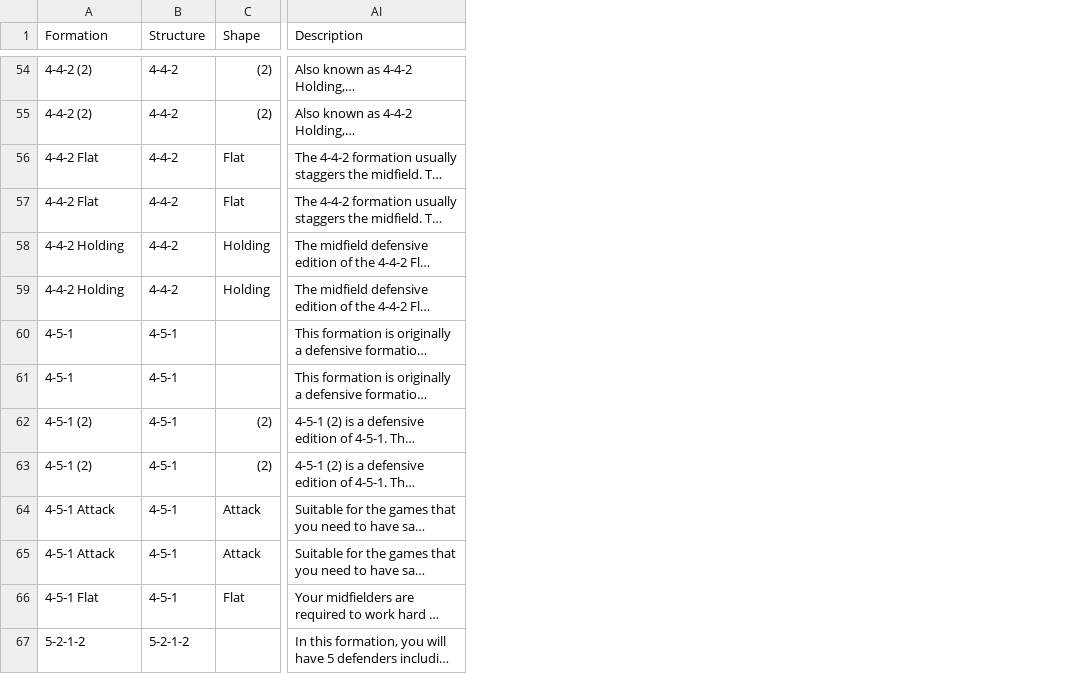
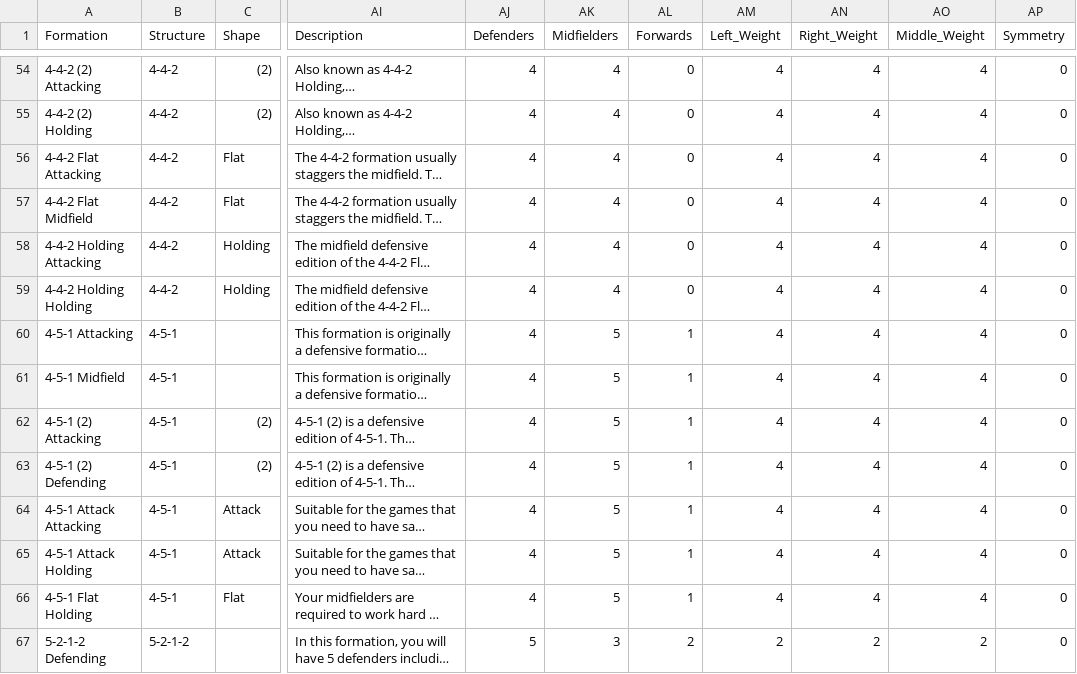
Before and after one commit to sandalisingh/SheInnovates, a CSV file: Data/Formations_info_transformed.csv, drawn as a sheet; only a part is shown, gaps mark what is left out; long unchanged cells end in …; the diff covers the shown part only; the diff names each change by its address in the sheet, - before the commit and + after, or states it on an @@ line.

Commit message:
KNN Formation classifier

```diff
--- a/Data/Formations_info_transformed.csv
+++ b/Data/Formations_info_transformed.csv
+column AJ (Defenders), rows 54-67: 4 | 4 | 4 | 4 | 4 | 4 | 4 | 4 | 4 | 4 | 4 | 4 | 4 | 5
+column AK (Midfielders), rows 54-67: 4 | 4 | 4 | 4 | 4 | 4 | 5 | 5 | 5 | 5 | 5 | 5 | 5 | 3
+column AL (Forwards), rows 54-67: 0 | 0 | 0 | 0 | 0 | 0 | 1 | 1 | 1 | 1 | 1 | 1 | 1 | 2
+column AM (Left_Weight), rows 54-67: 4 | 4 | 4 | 4 | 4 | 4 | 4 | 4 | 4 | 4 | 4 | 4 | 4 | 2
+column AN (Right_Weight), rows 54-67: 4 | 4 | 4 | 4 | 4 | 4 | 4 | 4 | 4 | 4 | 4 | 4 | 4 | 2
+column AO (Middle_Weight), rows 54-67: 4 | 4 | 4 | 4 | 4 | 4 | 4 | 4 | 4 | 4 | 4 | 4 | 4 | 2
+column AP (Symmetry), rows 54-67: all 0
-A54 (Formation): 4-4-2 (2)
+A54 (Formation): 4-4-2 (2) Attacking
-A55 (Formation): 4-4-2 (2)
+A55 (Formation): 4-4-2 (2) Holding
-A56 (Formation): 4-4-2 Flat
+A56 (Formation): 4-4-2 Flat Attacking
-A57 (Formation): 4-4-2 Flat
+A57 (Formation): 4-4-2 Flat Midfield
-A58 (Formation): 4-4-2 Holding
+A58 (Formation): 4-4-2 Holding Attacking
-A59 (Formation): 4-4-2 Holding
+A59 (Formation): 4-4-2 Holding Holding
-A60 (Formation): 4-5-1
+A60 (Formation): 4-5-1 Attacking
-A61 (Formation): 4-5-1
+A61 (Formation): 4-5-1 Midfield
-A62 (Formation): 4-5-1 (2)
+A62 (Formation): 4-5-1 (2) Attacking
-A63 (Formation): 4-5-1 (2)
+A63 (Formation): 4-5-1 (2) Defending
-A64 (Formation): 4-5-1 Attack
+A64 (Formation): 4-5-1 Attack Attacking
-A65 (Formation): 4-5-1 Attack
+A65 (Formation): 4-5-1 Attack Holding
-A66 (Formation): 4-5-1 Flat
+A66 (Formation): 4-5-1 Flat Holding
-A67 (Formation): 5-2-1-2
+A67 (Formation): 5-2-1-2 Defending
```
Also changed, not shown: 65 edited cells elsewhere in this file, 7 other files.
